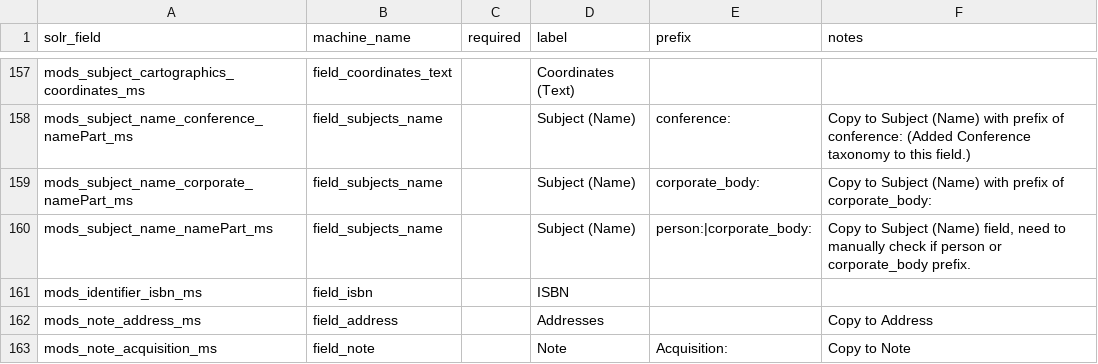
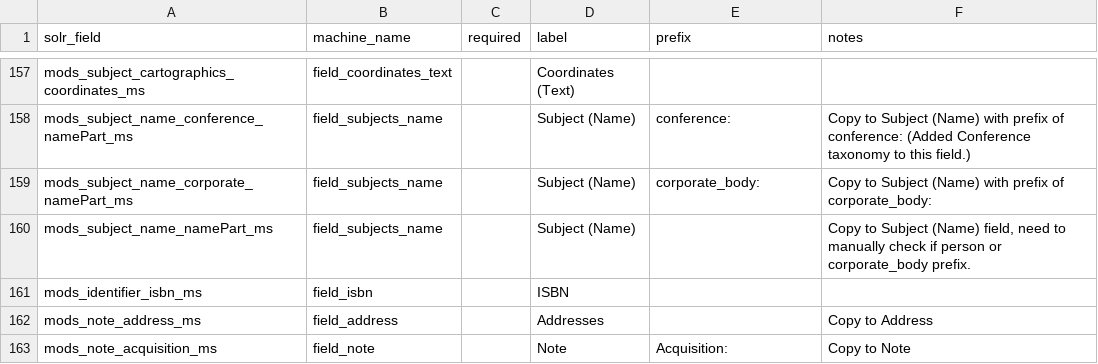
Before and after one commit to uls-mad/islandora_metadata, a CSV file: Migration_Scripts/Schema_Mappings/solr_to_i2_field_mapping.csv, drawn as a sheet; only a part is shown, gaps mark what is left out.

Commit message:
Reorganize modules + Fix subject handling
Also handles conversion of CSV to pandas.DataFrame more efficiently

```diff
--- a/Migration_Scripts/Schema_Mappings/solr_to_i2_field_mapping.csv
+++ b/Migration_Scripts/Schema_Mappings/solr_to_i2_field_mapping.csv
@@ -165,3 +165,3 @@ mods_subject_name_conference_namePart_ms,field_subjects_name,,Subject (Name),con
 mods_subject_name_corporate_namePart_ms,field_subjects_name,,Subject (Name),corporate_body:,Copy to Subject (Name) with prefix of corporate_body:
-mods_subject_name_namePart_ms,field_subjects_name,,Subject (Name),person:|corporate_body:,"Copy to Subject (Name) field, need to manually check if person or corporate_body prefix."
+mods_subject_name_namePart_ms,field_subjects_name,,Subject (Name),,"Copy to Subject (Name) field, need to manually check if person or corporate_body prefix."
 mods_identifier_isbn_ms,field_isbn,,ISBN,,
```
Also changed, not shown: 3 other files.
